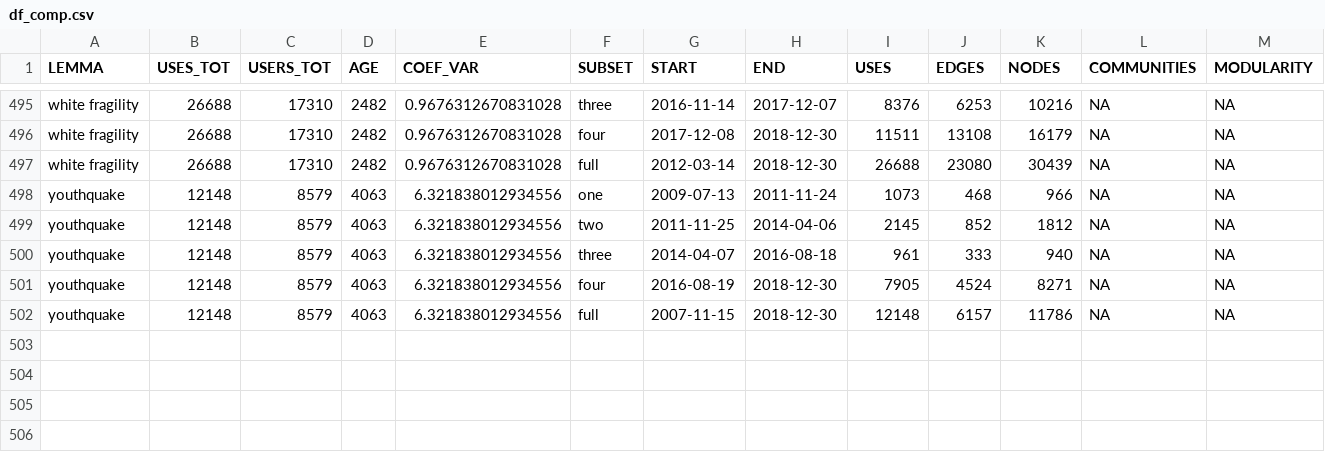
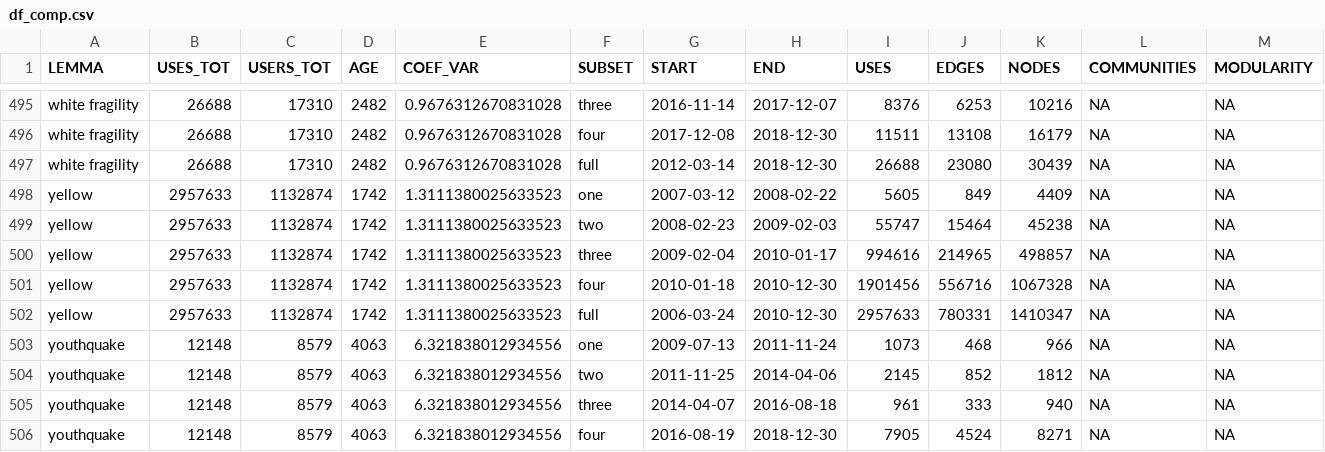
Before and after one commit to wuqui/sna, a CSV file: out/df_comp.csv, drawn as a sheet; only a part is shown, gaps mark what is left out; the shorter side is filled out with more unchanged rows; rows hold the shown columns only; the diff names each change by its address in the sheet, - before the commit and + after, or states it on an @@ line.

```diff
--- a/out/df_comp.csv
+++ b/out/df_comp.csv
+row 498: yellow | 2957633 | 1132874 | 1742 | 1.3111380025633523 | one | 2007-03-12 | 2008-02-22 | 5605 | 849 | 4409 | NA | NA
+row 499: yellow | 2957633 | 1132874 | 1742 | 1.3111380025633523 | two | 2008-02-23 | 2009-02-03 | 55747 | 15464 | 45238 | NA | NA
+row 500: yellow | 2957633 | 1132874 | 1742 | 1.3111380025633523 | three | 2009-02-04 | 2010-01-17 | 994616 | 214965 | 498857 | NA | NA
+row 501: yellow | 2957633 | 1132874 | 1742 | 1.3111380025633523 | four | 2010-01-18 | 2010-12-30 | 1901456 | 556716 | 1067328 | NA | NA
+row 502: yellow | 2957633 | 1132874 | 1742 | 1.3111380025633523 | full | 2006-03-24 | 2010-12-30 | 2957633 | 780331 | 1410347 | NA | NA
```
Also changed, not shown: 11 other files.
